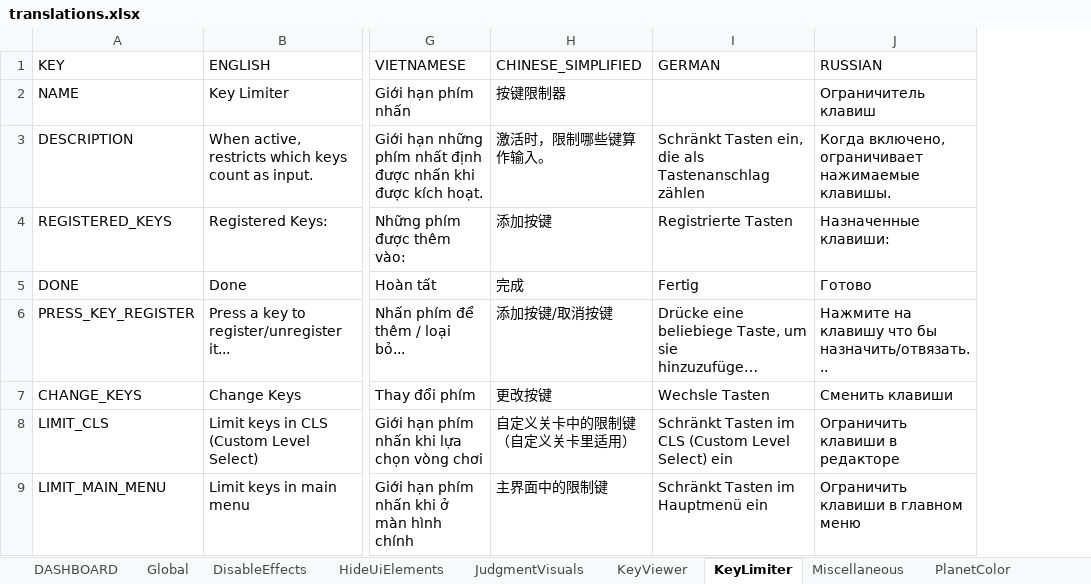
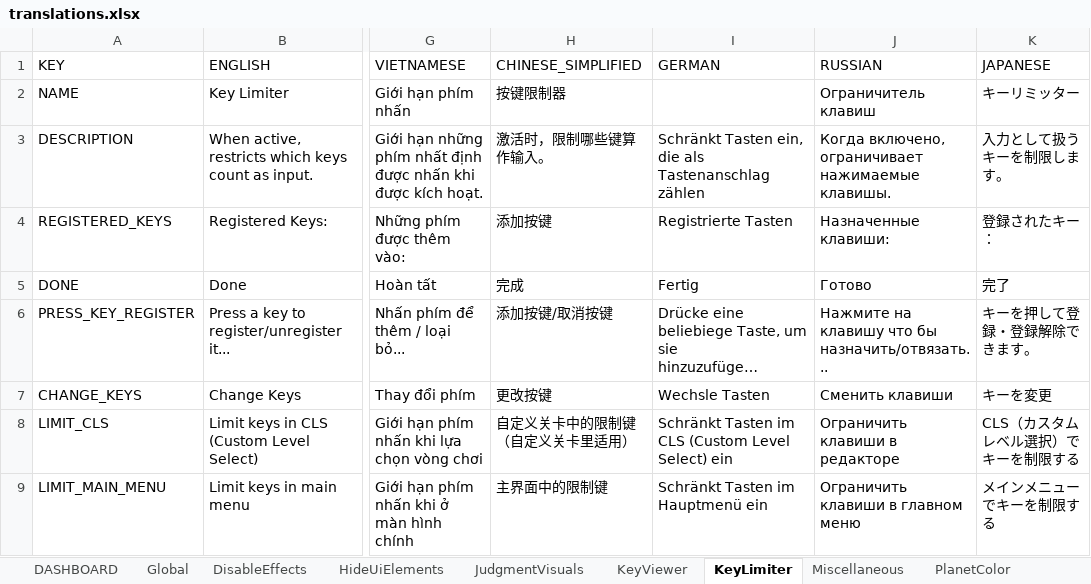
Before and after one commit to PizzaLovers007/AdofaiTweaks, an Excel workbook: AdofaiTweaks.Generator/translations.xlsx, sheet KeyLimiter, drawn as a sheet; only a part is shown, gaps mark what is left out; long unchanged cells end in …; values as stored, in another font and other column widths than the file's, no borders; the diff covers the shown part only; the diff names each change by its address in the sheet, - before the commit and + after, or states it on an @@ line.

Commit message:
Feat: Support SkyHook async input in KeyLimiter

```diff
--- a/AdofaiTweaks.Generator/translations.xlsx (sheet KeyLimiter)
+++ b/AdofaiTweaks.Generator/translations.xlsx (sheet KeyLimiter)
+column K (JAPANESE), rows 2-9: キーリミッター | 入力として扱うキーを制限します。 | 登録されたキー： | 完了 | キーを押して登録・登録解除できます。 | キーを変更 | CLS（カスタムレベル選択）でキーを制限する | メインメニューでキーを制限する
```
Also changed, not shown: 3 edited cells elsewhere in this sheet, sheet DASHBOARD, sheet Miscellaneous, sheet Global, sheet PlanetColor, sheet PlanetOpacity, sheet RestrictJudgments, 4 more sheets, 6 other files.
